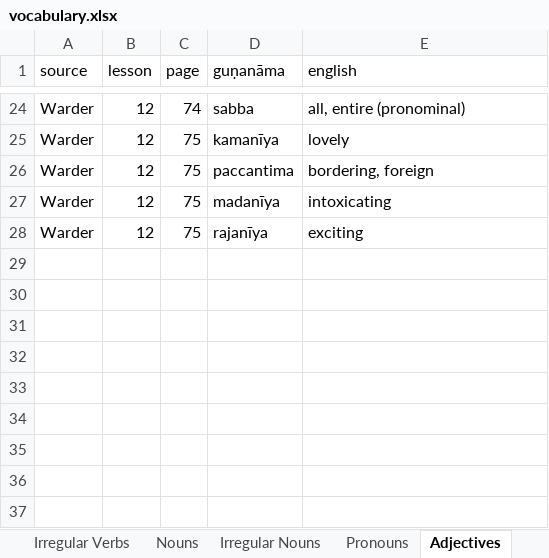
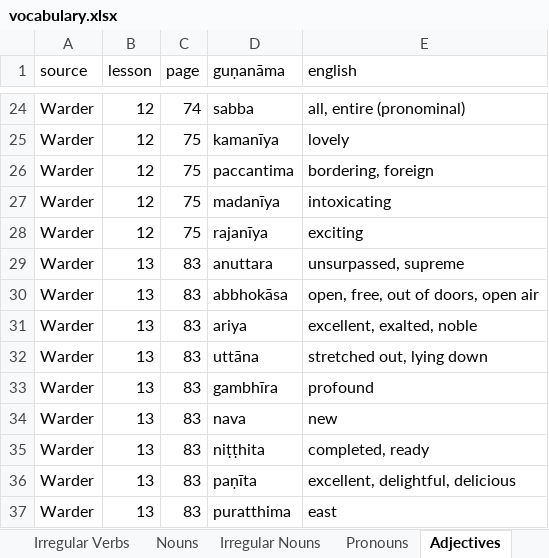
Before and after one commit to ChristineTham/buddhavacana, an Excel workbook: data/vocabulary.xlsx, sheet Adjectives, drawn as a sheet; only a part is shown, gaps mark what is left out; values as stored, in another font and other column widths than the file's, no borders; the diff names each change by its address in the sheet, - before the commit and + after, or states it on an @@ line.

```diff
--- a/data/vocabulary.xlsx (sheet Adjectives)
+++ b/data/vocabulary.xlsx (sheet Adjectives)
+row 29: Warder | 13 | 83 | anuttara | unsurpassed, supreme
+row 30: Warder | 13 | 83 | abbhokāsa | open, free, out of doors, open air
+row 31: Warder | 13 | 83 | ariya | excellent, exalted, noble
+row 32: Warder | 13 | 83 | uttāna | stretched out, lying down
+row 33: Warder | 13 | 83 | gambhīra | profound
+row 34: Warder | 13 | 83 | nava | new
+row 35: Warder | 13 | 83 | niṭṭhita | completed, ready
+row 36: Warder | 13 | 83 | paṇīta | excellent, delightful, delicious
+row 37: Warder | 13 | 83 | puratthima | east
```
Also changed, not shown: sheet Pronouns, sheet Verbs, sheet Nouns, sheet Indeclinables, 3 other files.
